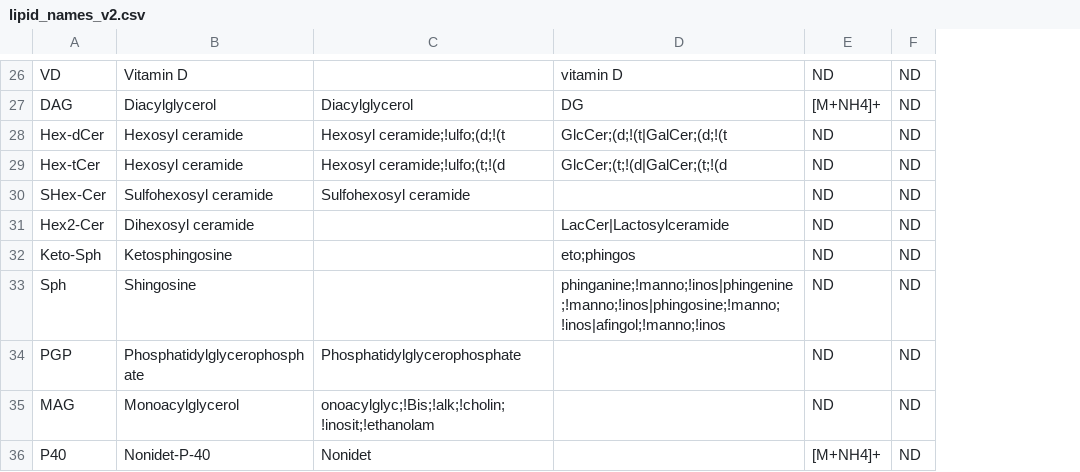
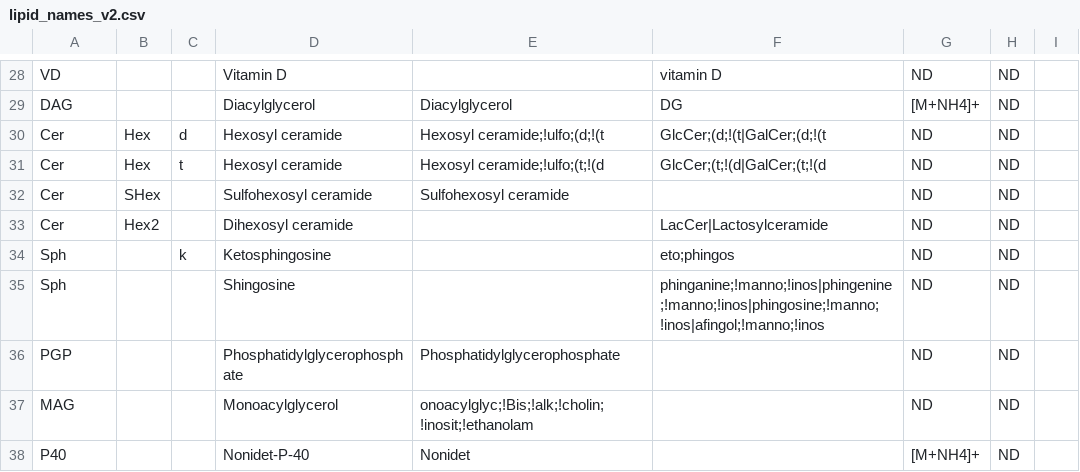
Before and after one commit to saezlab/lipyd, a CSV file: src/lipyd/data/lipid_names_v2.csv, drawn as a sheet; only a part is shown, gaps mark what is left out; addresses are those after the commit; the diff covers the shown part only; the diff names each change by its address in the sheet, - before the commit and + after, or states it on an @@ line.

Commit message:
lipnamesf: 2 more columns inserted for prefix and chain attrs

```diff
--- a/src/lipyd/data/lipid_names_v2.csv
+++ b/src/lipyd/data/lipid_names_v2.csv
+column B, rows 30-33: Hex | Hex | SHex | Hex2
+column C, rows 30-34: d | t |  |  | k
+column I, empty
-A30: Hex-dCer
+A30: Cer
-A31: Hex-tCer
+A31: Cer
-A32: SHex-Cer
+A32: Cer
-A33: Hex2-Cer
+A33: Cer
-A34: Keto-Sph
+A34: Sph
```
Also changed, not shown: 3 added rows, 1 removed row and 13 edited cells elsewhere in this file, 1 other file.
